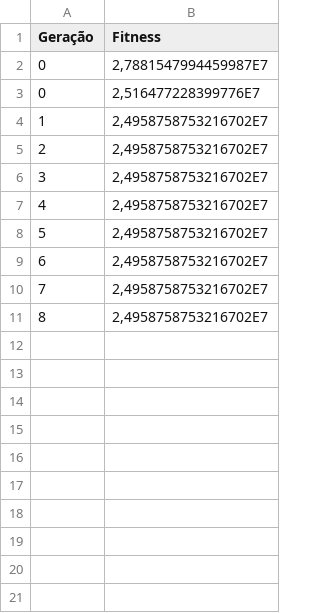
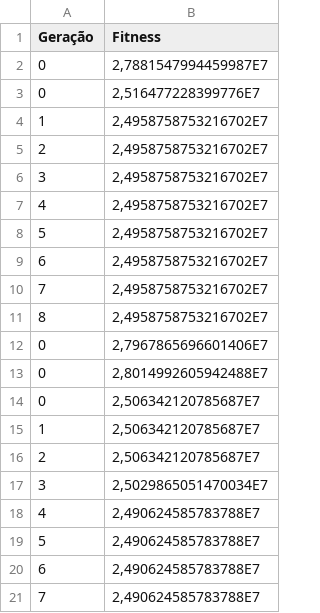
Before and after one commit to luizokada/gen-tico-pcv, a CSV file: results/7397.csv, drawn as a sheet; the diff names each change by its address in the sheet, - before the commit and + after, or states it on an @@ line.

```diff
--- a/results/7397.csv
+++ b/results/7397.csv
+row 12: 0 | 2,7967865696601406E7
+row 13: 0 | 2,8014992605942488E7
+row 14: 0 | 2,506342120785687E7
+row 15: 1 | 2,506342120785687E7
+row 16: 2 | 2,506342120785687E7
+row 17: 3 | 2,5029865051470034E7
+row 18: 4 | 2,490624585783788E7
+row 19: 5 | 2,490624585783788E7
+row 20: 6 | 2,490624585783788E7
+row 21: 7 | 2,490624585783788E7
```
Also changed, not shown: results/1002.csv, results/4461.csv, 7 other files.
